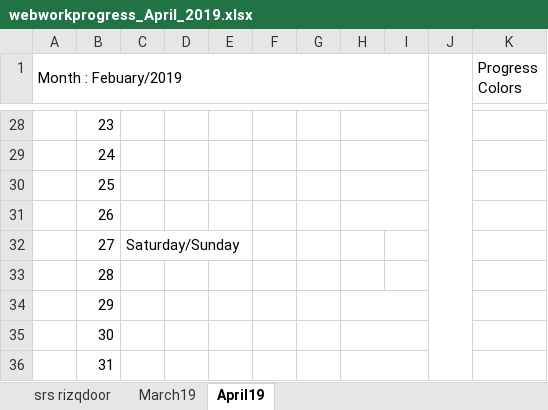
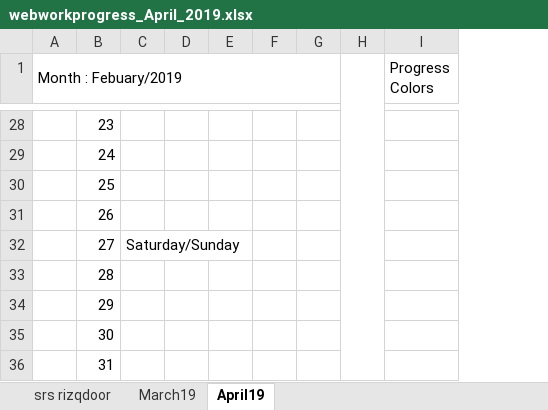
Before and after one commit to adilKhan72/azam-st-laravell, an Excel workbook: webworkprogress_April_2019.xlsx, sheet April19, drawn as a sheet; only a part is shown, gaps mark what is left out; values as stored, in another font and other column widths than the file's, no cell formats; the diff covers the shown part only; the diff names each change by its address in the sheet, - before the commit and + after, or states it on an @@ line.

```diff
--- a/webworkprogress_April_2019.xlsx (sheet April19)
+++ b/webworkprogress_April_2019.xlsx (sheet April19)
-column H, empty
-column J, empty
-A1:I2 merged
+A1:G2 merged
+H1:H36 merged
```
Also changed, not shown: 5 edited cells and merged cells elsewhere in this sheet, cell formats, 5 other files.
